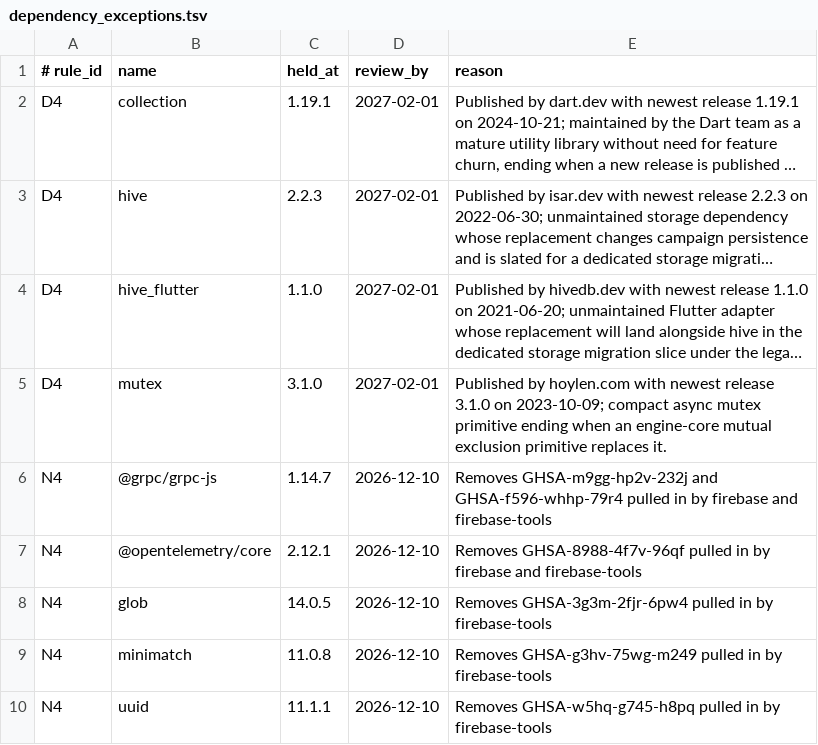
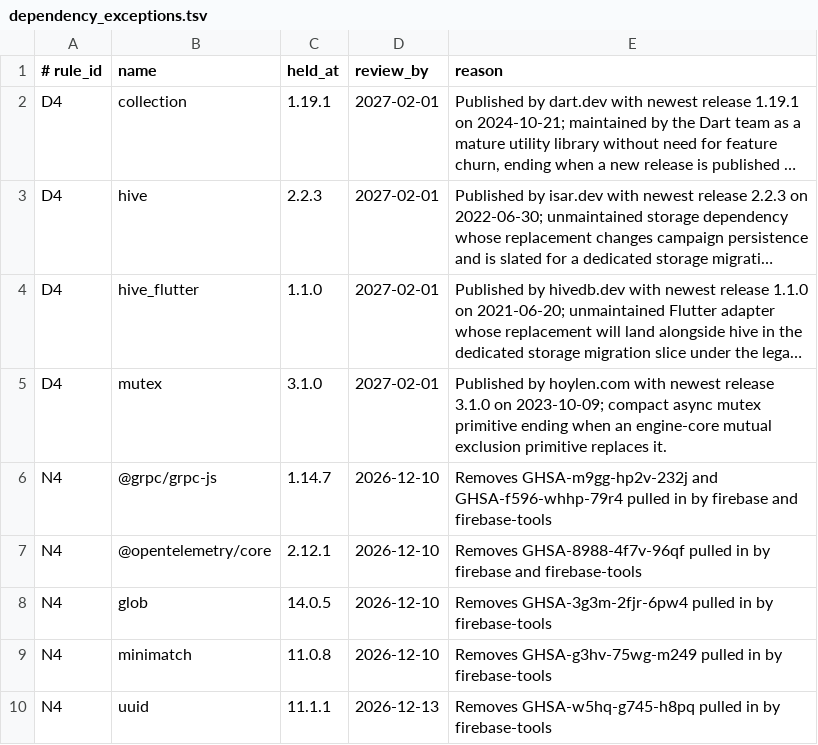
Before and after one commit to kevinburkeland/dangerously_nerdy_5e_toolkit, a TSV file: dependency_exceptions.tsv, drawn as a sheet; long unchanged cells end in ….

Commit message:
MUTATION — do not merge: O2
Signed-off-by: Kevin Burkeland <kevin@burke.land>

```diff
--- a/dependency_exceptions.tsv
+++ b/dependency_exceptions.tsv
@@ -9,2 +9,2 @@ N4	glob	14.0.5	2026-12-10	Removes GHSA-3g3m-2fjr-6pw4 pulled in by firebase-tool
 N4	minimatch	11.0.8	2026-12-10	Removes GHSA-g3hv-75wg-m249 pulled in by firebase-tools
-N4	uuid	11.1.1	2026-12-10	Removes GHSA-w5hq-g745-h8pq pulled in by firebase-tools
+N4	uuid	11.1.1	2026-12-13	Removes GHSA-w5hq-g745-h8pq pulled in by firebase-tools
```
